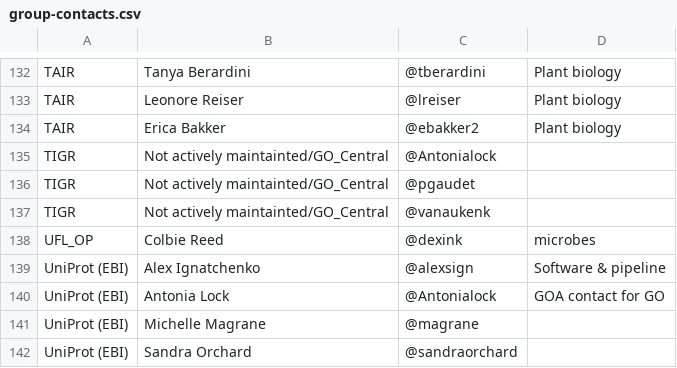
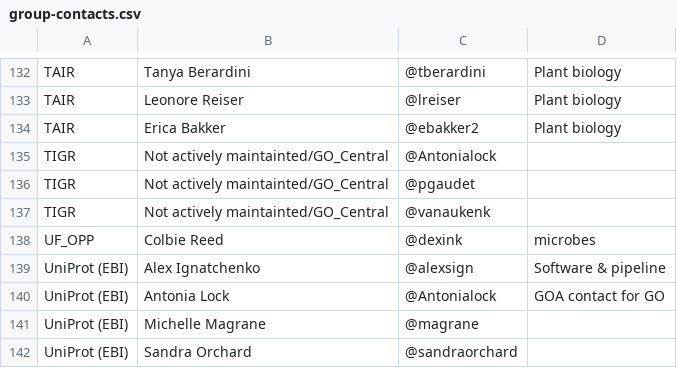
Before and after one commit to geneontology/go-site, a CSV file: metadata/group-contacts.csv, drawn as a sheet; only a part is shown, gaps mark what is left out.

Commit message:
Update group-contacts.csv

```diff
--- a/metadata/group-contacts.csv
+++ b/metadata/group-contacts.csv
@@ -137,3 +137,3 @@ TIGR,Not actively maintainted/GO_Central,@pgaudet,
 TIGR,Not actively maintainted/GO_Central,@vanaukenk,
-UFL_OP, Colbie Reed, @dexink, microbes
+UF_OPP, Colbie Reed, @dexink, microbes
 UniProt (EBI),Alex Ignatchenko,@alexsign,Software & pipeline
```
